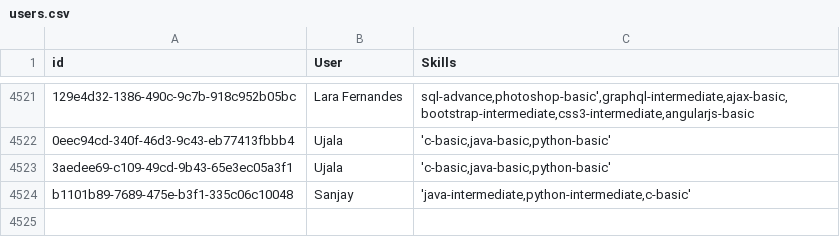
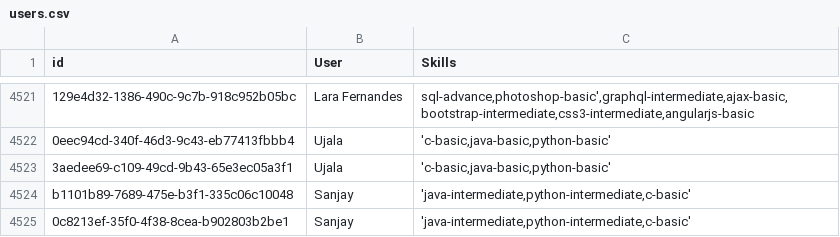
Before and after one commit to UjalaJha/DK180_Sparx, a CSV file: Flask/learning_platform/Learning Test Profiles/users.csv, drawn as a sheet; only a part is shown, gaps mark what is left out; the diff names each change by its address in the sheet, - before the commit and + after, or states it on an @@ line.

```diff
--- a/Flask/learning_platform/Learning Test Profiles/users.csv
+++ b/Flask/learning_platform/Learning Test Profiles/users.csv
+row 4525: 0c8213ef-35f0-4f38-8cea-b902803b2be1 | Sanjay | 'java-intermediate,python-intermediate,c-basic'
```
Also changed, not shown: Flask/blogs/Blog Test Profiles/blogsdata.csv, Flask/blogs/Blog Test Profiles/users.csv, 4 other files.
